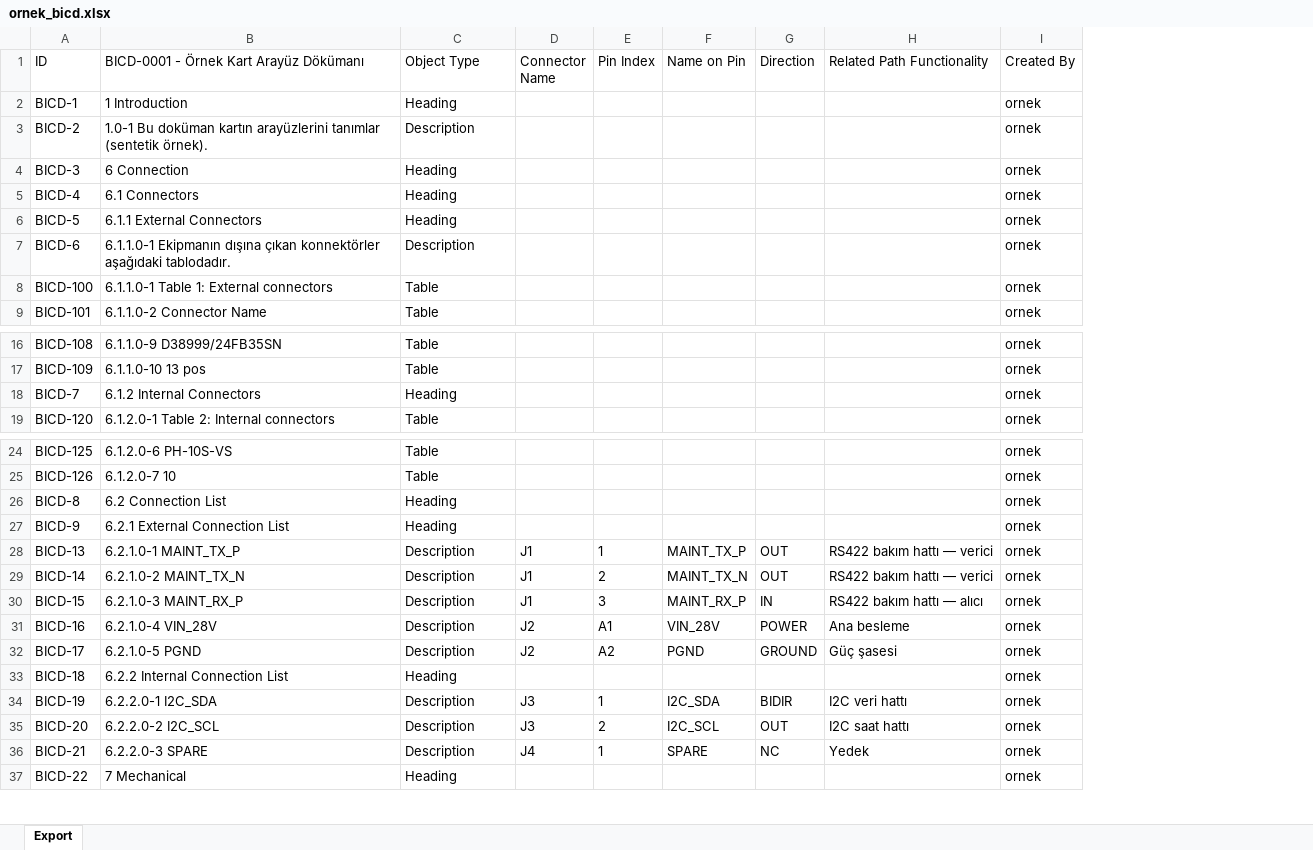
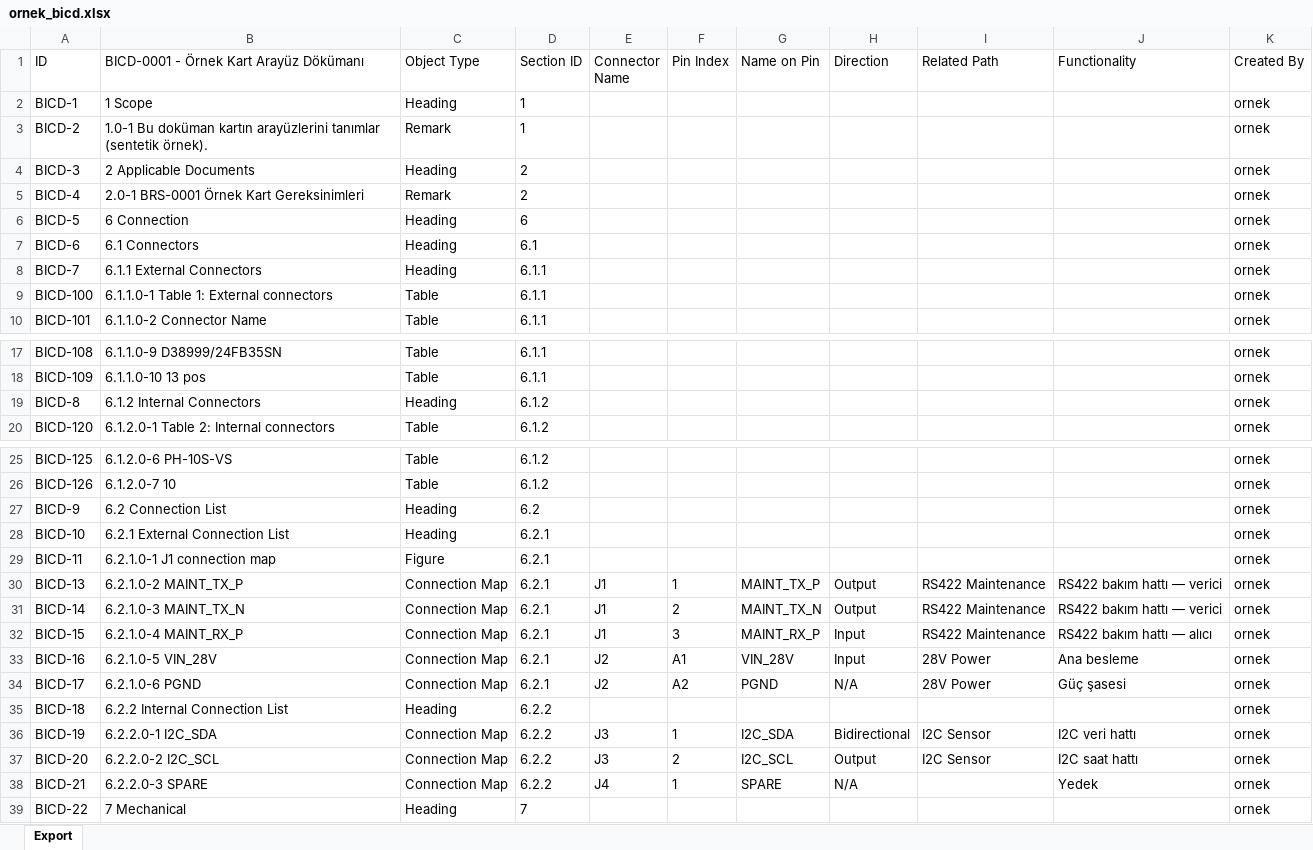
Before and after one commit to forward5858-sketch/claude, an Excel workbook: tools/but-json/ornek/ornek_bicd.xlsx, sheet Export, drawn as a sheet; only a part is shown, gaps mark what is left out; values as stored, in another font and other column widths than the file's, no borders; removed rows and columns are numbered as before the commit, all else as after; the diff names each change by its address in the sheet, - before the commit and + after, or states it on an @@ line.

```diff
--- a/tools/but-json/ornek/ornek_bicd.xlsx (sheet Export)
+++ b/tools/but-json/ornek/ornek_bicd.xlsx (sheet Export)
+column D (Section ID), rows 2-7: 1 | 1 | 2 | 2 | 6 | 6.1; rows 9-10: 6.1.1 | 6.1.1; rows 17-20: 6.1.1 | 6.1.1 | 6.1.2 | 6.1.2; rows 25-27: 6.1.2 | 6.1.2 | 6.2; rows 30-39: 6.2.1 | 6.2.1 | 6.2.1 | 6.2.1 | 6.2.1 | 6.2.2 | 6.2.2 | 6.2.2 | 6.2.2 | 7
-column G (Direction), rows 28-36: OUT | OUT | IN | POWER | GROUND |  | BIDIR | OUT | NC
+column H (Direction), rows 30-38: Output | Output | Input | Input | N/A |  | Bidirectional | Output | N/A
+column I (Related Path), rows 30-37: RS422 Maintenance | RS422 Maintenance | RS422 Maintenance | 28V Power | 28V Power |  | I2C Sensor | I2C Sensor
-J1: Related Path Functionality
+J1: Functionality
-B2: 1 Introduction
+B2: 1 Scope
-C3 (Object Type): Description
+C3 (Object Type): Remark
-B4: 6 Connection
+B4: 2 Applicable Documents
-B5: 6.1 Connectors
+B5: 2.0-1 BRS-0001 Örnek Kart Gereksinimleri
-C5 (Object Type): Heading
+C5 (Object Type): Remark
-B6: 6.1.1 External Connectors
+B6: 6 Connection
-B7: 6.1.1.0-1 Ekipmanın dışına çıkan konnektörler aşağıdaki tablodadır.
+B7: 6.1 Connectors
-C7 (Object Type): Description
+C7 (Object Type): Heading
+row 8: BICD-7 | 6.1.1 External Connectors | Heading | 6.1.1 |  |  |  |  |  |  | ornek
-A19 (ID): BICD-7
+A19 (ID): BICD-8
-row 26: BICD-8 | 6.2 Connection List | Heading |  |  |  |  |  | ornek
-B27: 6.2.1 External Connection List
+B27: 6.2 Connection List
+row 28: BICD-10 | 6.2.1 External Connection List | Heading | 6.2.1 |  |  |  |  |  |  | ornek
+row 29: BICD-11 | 6.2.1.0-1 J1 connection map | Figure | 6.2.1 |  |  |  |  |  |  | ornek
-B30: 6.2.1.0-1 MAINT_TX_P
+B30: 6.2.1.0-2 MAINT_TX_P
-C30:C34 (Object Type): Description
+C30:C34 (Object Type): Connection Map
-B31: 6.2.1.0-2 MAINT_TX_N
+B31: 6.2.1.0-3 MAINT_TX_N
-B32: 6.2.1.0-3 MAINT_RX_P
+B32: 6.2.1.0-4 MAINT_RX_P
-B33: 6.2.1.0-4 VIN_28V
+B33: 6.2.1.0-5 VIN_28V
-B34: 6.2.1.0-5 PGND
+B34: 6.2.1.0-6 PGND
-C36:C38 (Object Type): Description
+C36:C38 (Object Type): Connection Map
```
Also changed, not shown: tools/but-json/ornek/ornek_brs.xlsx, 4 other files.
